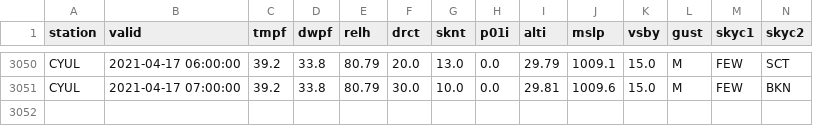
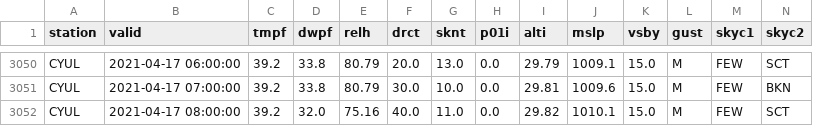
Before and after one commit to drdevinhopkins/210307, a CSV file: data/CYULweather.csv, drawn as a sheet; only a part is shown, gaps mark what is left out; rows hold the shown columns only; the diff names each change by its address in the sheet, - before the commit and + after, or states it on an @@ line.

```diff
--- a/data/CYULweather.csv
+++ b/data/CYULweather.csv
+row 3052: CYUL | 2021-04-17 08:00:00 | 39.2 | 32.0 | 75.16 | 40.0 | 11.0 | 0.0 | 29.82 | 1010.1 | 15.0 | M | FEW | SCT
```
Also changed, not shown: 1 other file.
